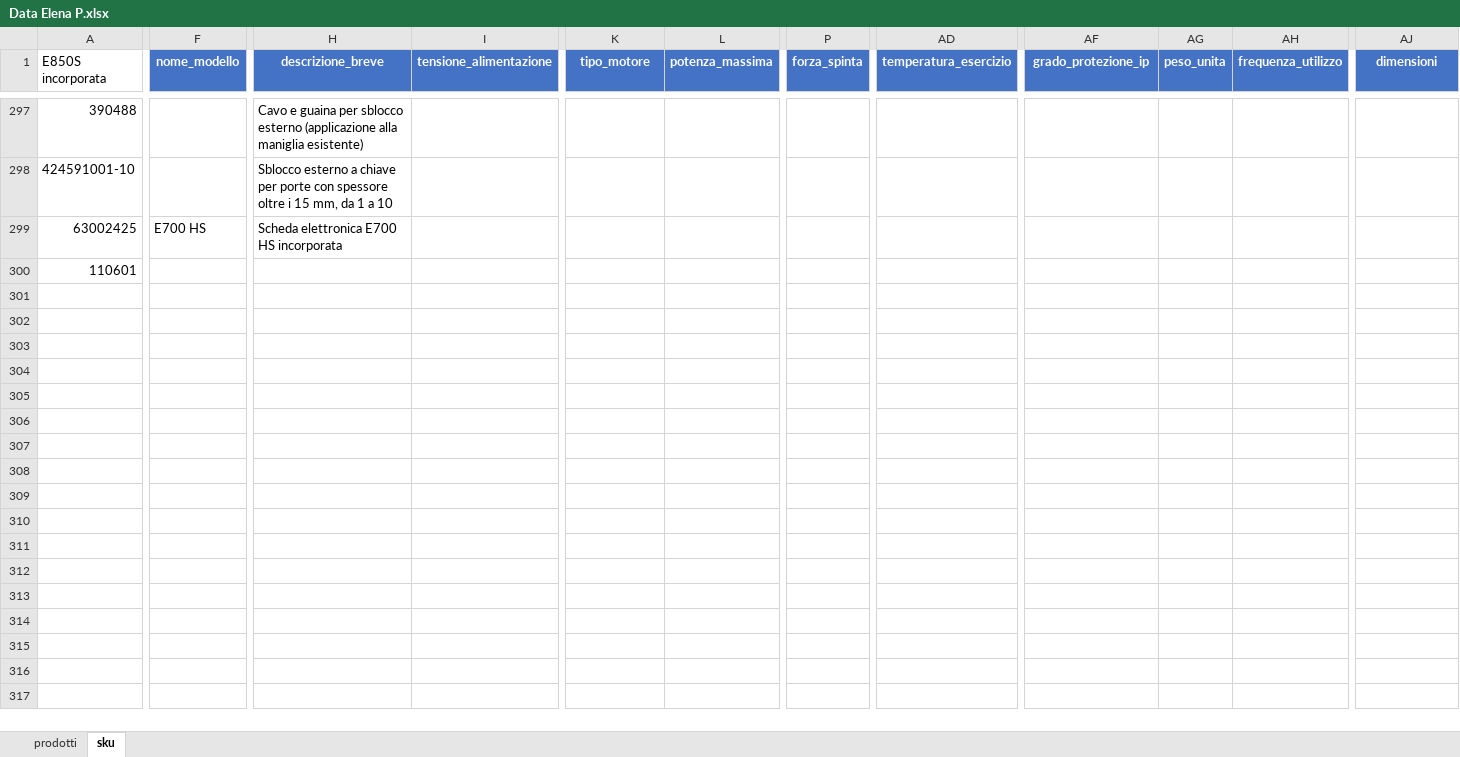
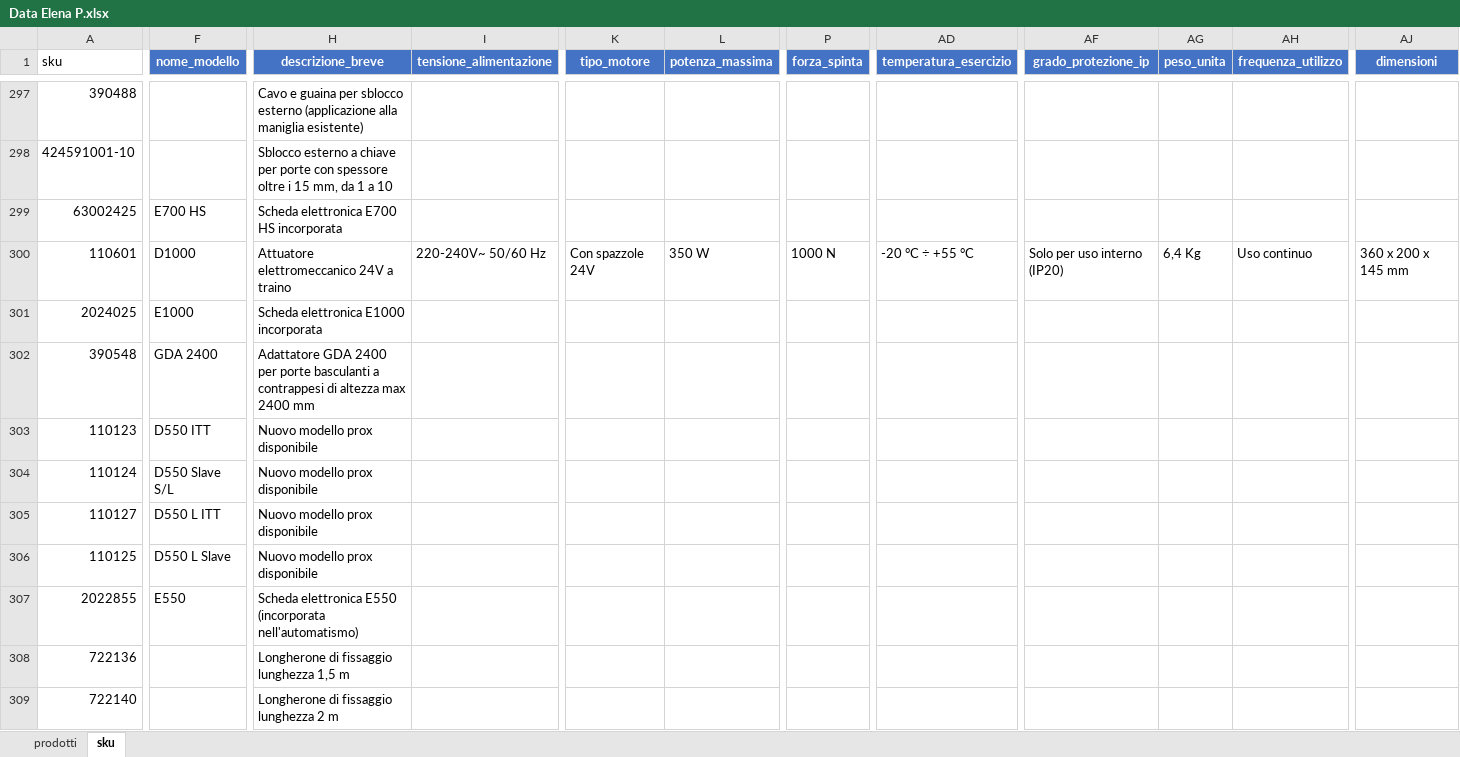
Before and after one commit to reg3project/checkimport, an Excel workbook: input/processing/Data Elena P.xlsx, sheet sku, drawn as a sheet; only a part is shown, gaps mark what is left out; values as stored, in another font and other column widths than the file's, no borders; charts and pictures not drawn; rows hold the shown columns only; the diff covers the shown part only; the diff names each change by its address in the sheet, - before the commit and + after, or states it on an @@ line.

Commit message:
Add files via upload

```diff
--- a/input/processing/Data Elena P.xlsx (sheet sku)
+++ b/input/processing/Data Elena P.xlsx (sheet sku)
-A1: E850S incorporata
+A1: sku
-F300 (nome_modello): (empty)
+F300 (nome_modello): D1000
-H300 (descrizione_breve): (empty)
+H300 (descrizione_breve): Attuatore elettromeccanico 24V a traino
-I300 (tensione_alimentazione): (empty)
+I300 (tensione_alimentazione): 220-240V~ 50/60 Hz
-K300 (tipo_motore): (empty)
+K300 (tipo_motore): Con spazzole 24V
-L300 (potenza_massima): (empty)
+L300 (potenza_massima): 350 W
-P300 (forza_spinta): (empty)
+P300 (forza_spinta): 1000 N
-AD300 (temperatura_esercizio): (empty)
+AD300 (temperatura_esercizio): -20 °C ÷ +55 °C
-AF300 (grado_protezione_ip): (empty)
+AF300 (grado_protezione_ip): Solo per uso interno (IP20)
-AG300 (peso_unita): (empty)
+AG300 (peso_unita): 6,4 Kg
-AH300 (frequenza_utilizzo): (empty)
+AH300 (frequenza_utilizzo): Uso continuo
-AJ300 (dimensioni): (empty)
+AJ300 (dimensioni): 360 x 200 x 145 mm
+row 301: 2024025 | E1000 | Scheda elettronica E1000 incorporata
+row 302: 390548 | GDA 2400 | Adattatore GDA 2400 per porte basculanti a contrappesi di altezza max 2400 mm
+row 303: 110123 | D550 ITT | Nuovo modello prox disponibile
+row 304: 110124 | D550 Slave S/L | Nuovo modello prox disponibile
+row 305: 110127 | D550 L ITT | Nuovo modello prox disponibile
+row 306: 110125 | D550 L Slave | Nuovo modello prox disponibile
+row 307: 2022855 | E550 | Scheda elettronica E550 (incorporata nell'automatismo)
+row 308: 722136 |  | Longherone di fissaggio lunghezza 1,5 m
+row 309: 722140 |  | Longherone di fissaggio lunghezza 2 m
```
Also changed, not shown: 45 added rows and 17 edited cells elsewhere in this sheet, sheet prodotti.
